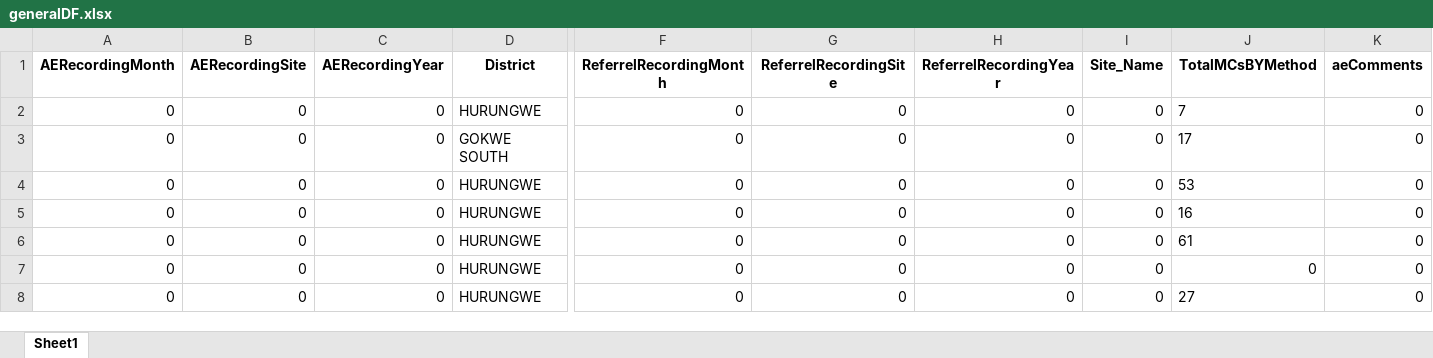
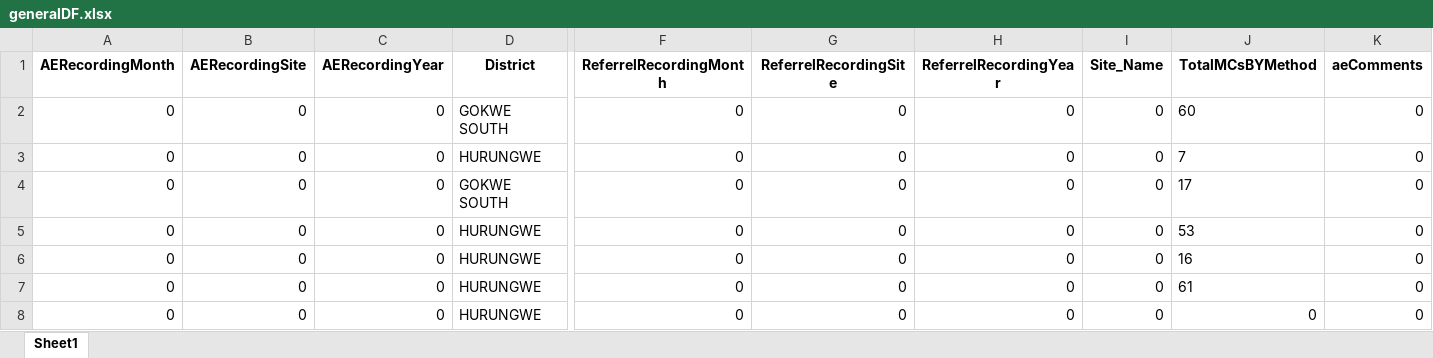
Before and after one commit to ashleymutenha/zazicProgrammaticReport, an Excel workbook: generalDF.xlsx, sheet Sheet1, drawn as a sheet; only a part is shown, gaps mark what is left out; the shorter side is filled out with more unchanged rows; values as stored, in another font and other column widths than the file's, no borders; rows hold the shown columns only; the diff names each change by its address in the sheet, - before the commit and + after, or states it on an @@ line.

```diff
--- a/generalDF.xlsx (sheet Sheet1)
+++ b/generalDF.xlsx (sheet Sheet1)
+row 2: 0 | 0 | 0 | GOKWE SOUTH | 0 | 0 | 0 | 0 | 60 | 0
```
Also changed, not shown: ZDIPlookup.xlsx, corrections.xlsx, 7 other files.
